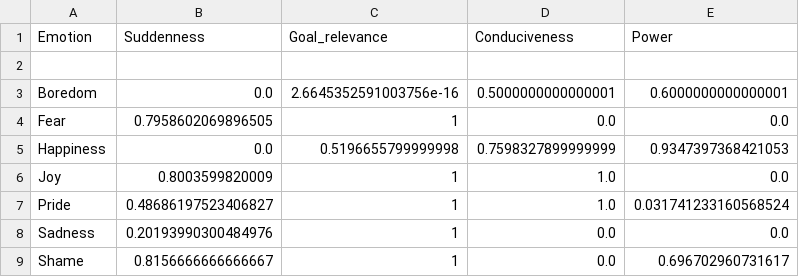
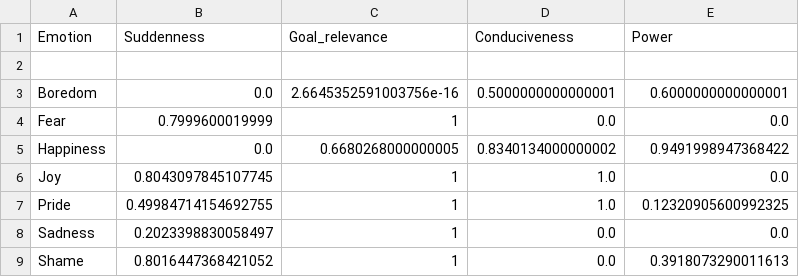
Before and after one commit to jeet0407/Cognitive-Learning, a CSV file: Exp1_2/data/model_result.csv, drawn as a sheet; the diff names each change by its address in the sheet, - before the commit and + after, or states it on an @@ line.

```diff
--- a/Exp1_2/data/model_result.csv
+++ b/Exp1_2/data/model_result.csv
-B4 (Suddenness): 0.7958602069896505
+B4 (Suddenness): 0.7999600019999
-C5 (Goal_relevance): 0.5196655799999998
+C5 (Goal_relevance): 0.6680268000000005
-D5 (Conduciveness): 0.7598327899999999
+D5 (Conduciveness): 0.8340134000000002
-E5 (Power): 0.9347397368421053
+E5 (Power): 0.9491998947368422
-B6 (Suddenness): 0.8003599820009
+B6 (Suddenness): 0.8043097845107745
-B7 (Suddenness): 0.48686197523406827
+B7 (Suddenness): 0.49984714154692755
-E7 (Power): 0.031741233160568524
+E7 (Power): 0.12320905600992325
-B8 (Suddenness): 0.20193990300484976
+B8 (Suddenness): 0.2023398830058497
-B9 (Suddenness): 0.8156666666666667
+B9 (Suddenness): 0.8016447368421052
-E9 (Power): 0.696702960731617
+E9 (Power): 0.3918073290011613
```
Also changed, not shown: Exp1_2/data/classifier_test.csv, Exp1_2/data/classifier_train.csv, 3 other files.
